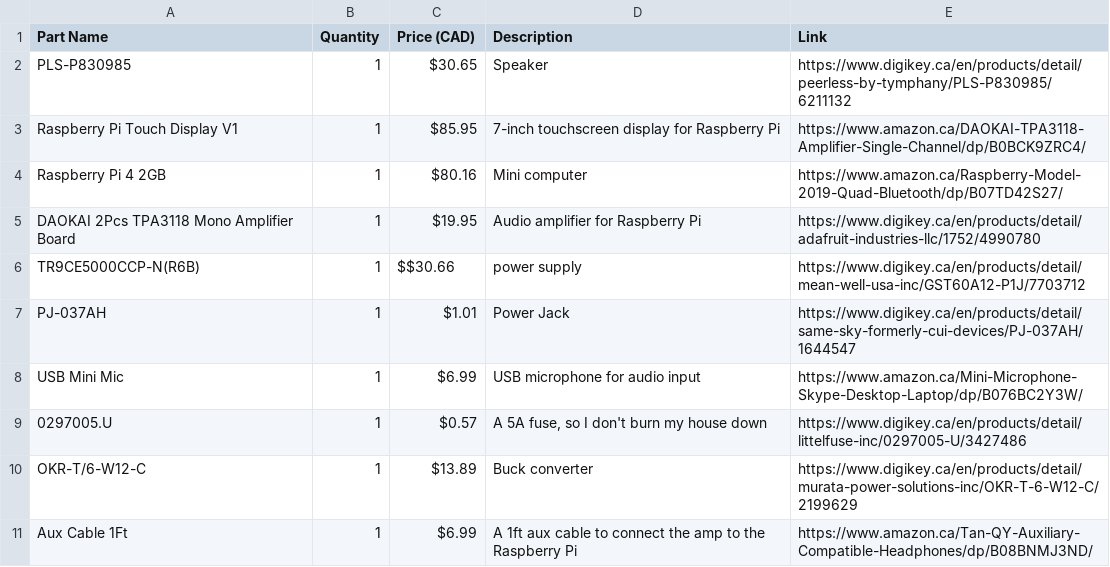
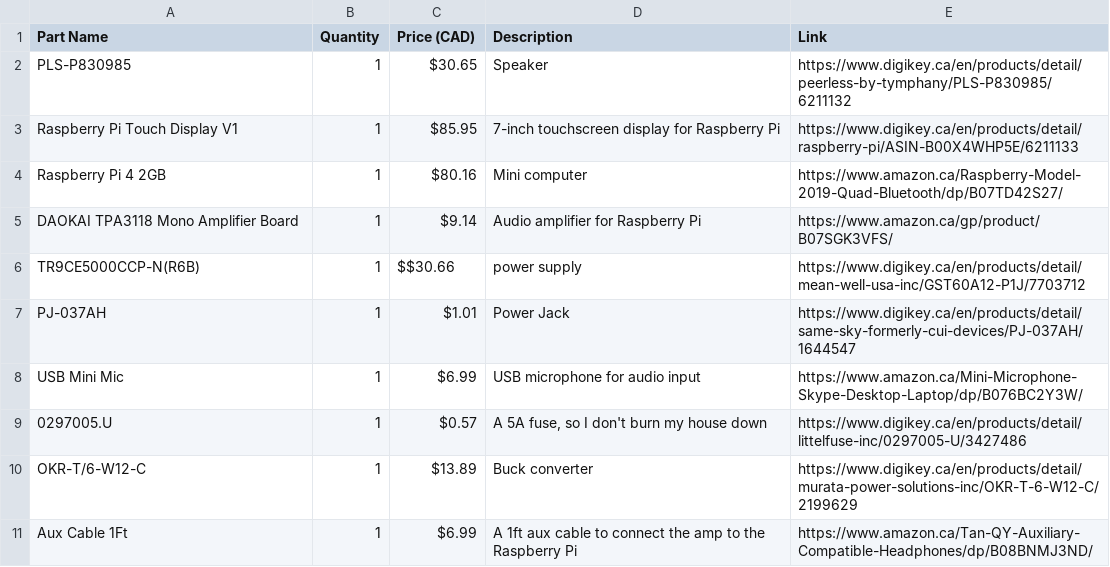
Before and after one commit to jaxfry/Solace, a CSV file: BOM/BOM.CSV, drawn as a sheet; only a part is shown.

Commit message:
fix more silly mistakes

```diff
--- a/BOM/BOM.CSV
+++ b/BOM/BOM.CSV
@@ -2,5 +2,5 @@
 "PLS-P830985","1","$30.65","Speaker","https://www.digikey.ca/en/products/detail/peerless-by-tymphany/PLS-P830985/6211132"
-"Raspberry Pi Touch Display V1","1","$85.95","7-inch touchscreen display for Raspberry Pi","https://www.amazon.ca/DAOKAI-TPA3118-Amplifier-Single-Channel/dp/B0BCK9ZRC4/"
+"Raspberry Pi Touch Display V1","1","$85.95","7-inch touchscreen display for Raspberry Pi","https://www.digikey.ca/en/products/detail/raspberry-pi/ASIN-B00X4WHP5E/6211133"
 "Raspberry Pi 4 2GB","1","$80.16","Mini computer","https://www.amazon.ca/Raspberry-Model-2019-Quad-Bluetooth/dp/B07TD42S27/"
-"DAOKAI 2Pcs TPA3118 Mono Amplifier Board","1","$19.95","Audio amplifier for Raspberry Pi","https://www.digikey.ca/en/products/detail/adafruit-industries-llc/1752/4990780"
+"DAOKAI TPA3118 Mono Amplifier Board","1","$9.14","Audio amplifier for Raspberry Pi","https://www.amazon.ca/gp/product/B07SGK3VFS/"
 "TR9CE5000CCP-N(R6B)","1","$$30.66","power supply","https://www.digikey.ca/en/products/detail/mean-well-usa-inc/GST60A12-P1J/7703712"
```
